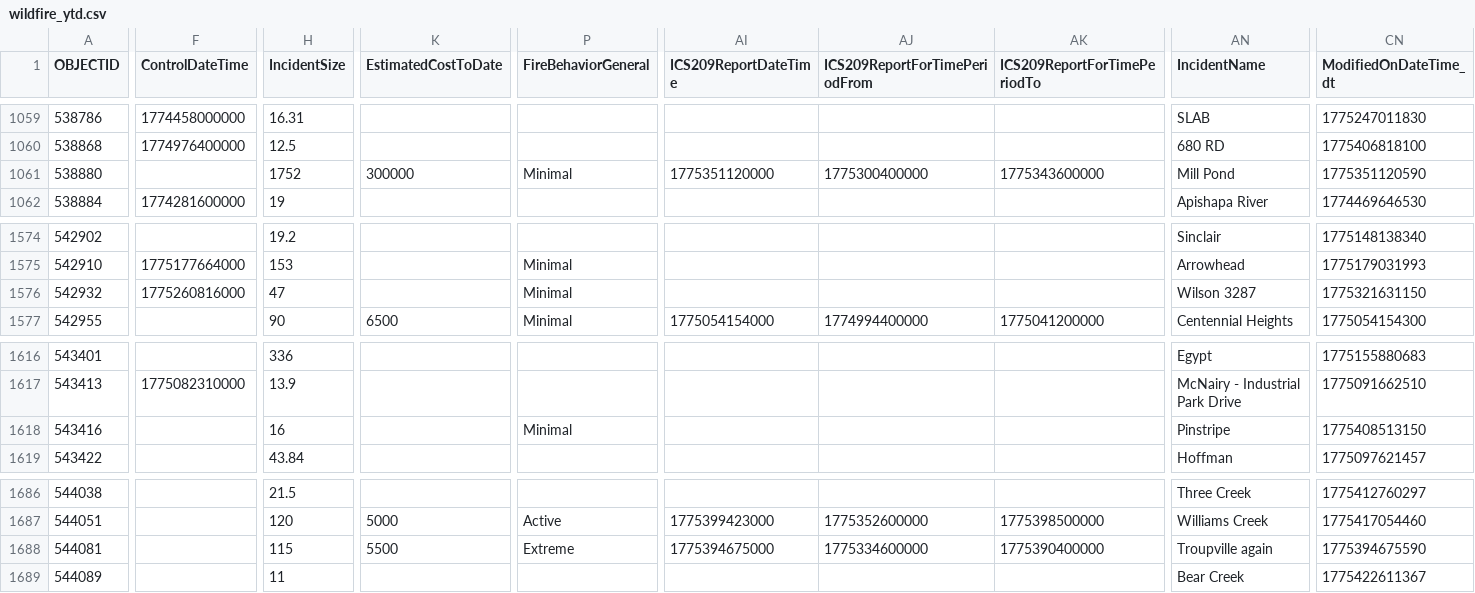
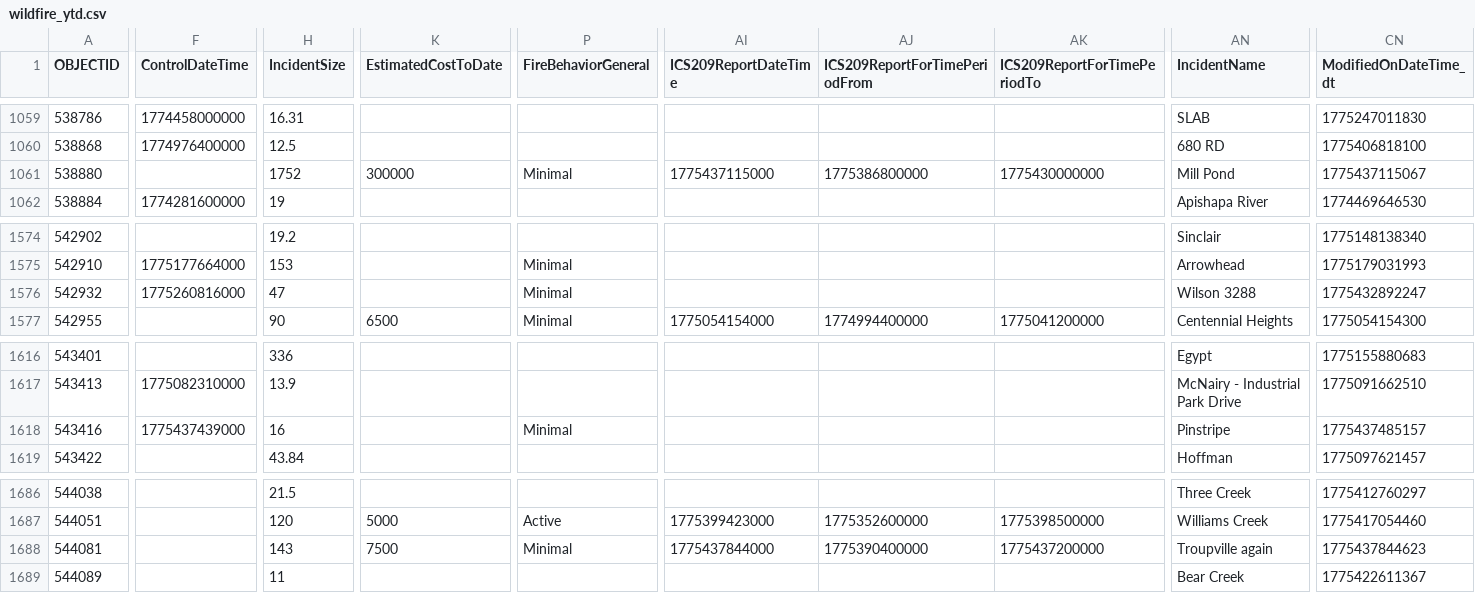
Before and after one commit to githamm/wildfire-tracker, a CSV file: data/wildfire_ytd.csv, drawn as a sheet; only a part is shown, gaps mark what is left out; the diff covers the shown part only; the diff names each change by its address in the sheet, - before the commit and + after, or states it on an @@ line.

```diff
--- a/data/wildfire_ytd.csv
+++ b/data/wildfire_ytd.csv
-AI1061 (ICS209ReportDateTime): 1775351120000
+AI1061 (ICS209ReportDateTime): 1775437115000
-AJ1061 (ICS209ReportForTimePeriodFrom): 1775300400000
+AJ1061 (ICS209ReportForTimePeriodFrom): 1775386800000
-AK1061 (ICS209ReportForTimePeriodTo): 1775343600000
+AK1061 (ICS209ReportForTimePeriodTo): 1775430000000
-CN1061 (ModifiedOnDateTime_dt): 1775351120590
+CN1061 (ModifiedOnDateTime_dt): 1775437115067
-AN1576 (IncidentName): Wilson 3287
+AN1576 (IncidentName): Wilson 3288
-CN1576 (ModifiedOnDateTime_dt): 1775321631150
+CN1576 (ModifiedOnDateTime_dt): 1775432892247
-F1618 (ControlDateTime): (empty)
+F1618 (ControlDateTime): 1775437439000
-CN1618 (ModifiedOnDateTime_dt): 1775408513150
+CN1618 (ModifiedOnDateTime_dt): 1775437485157
-H1688 (IncidentSize): 115
+H1688 (IncidentSize): 143
-K1688 (EstimatedCostToDate): 5500
+K1688 (EstimatedCostToDate): 7500
-P1688 (FireBehaviorGeneral): Extreme
+P1688 (FireBehaviorGeneral): Minimal
-AI1688 (ICS209ReportDateTime): 1775394675000
+AI1688 (ICS209ReportDateTime): 1775437844000
-AJ1688 (ICS209ReportForTimePeriodFrom): 1775334600000
+AJ1688 (ICS209ReportForTimePeriodFrom): 1775390400000
-AK1688 (ICS209ReportForTimePeriodTo): 1775390400000
+AK1688 (ICS209ReportForTimePeriodTo): 1775437200000
-CN1688 (ModifiedOnDateTime_dt): 1775394675590
+CN1688 (ModifiedOnDateTime_dt): 1775437844623
```
Also changed, not shown: 4 edited cells elsewhere in this file.
